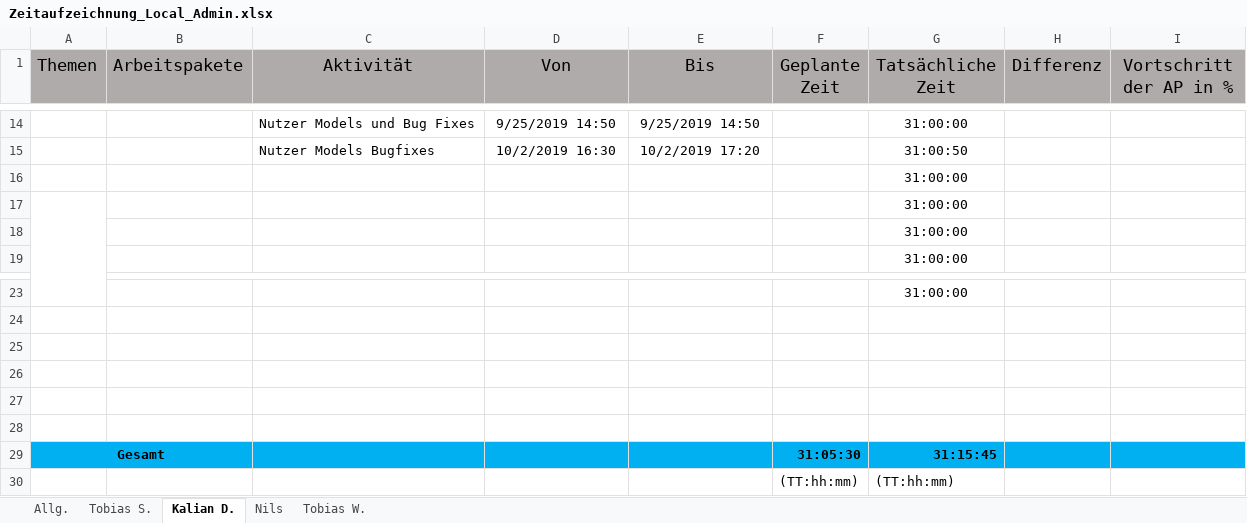
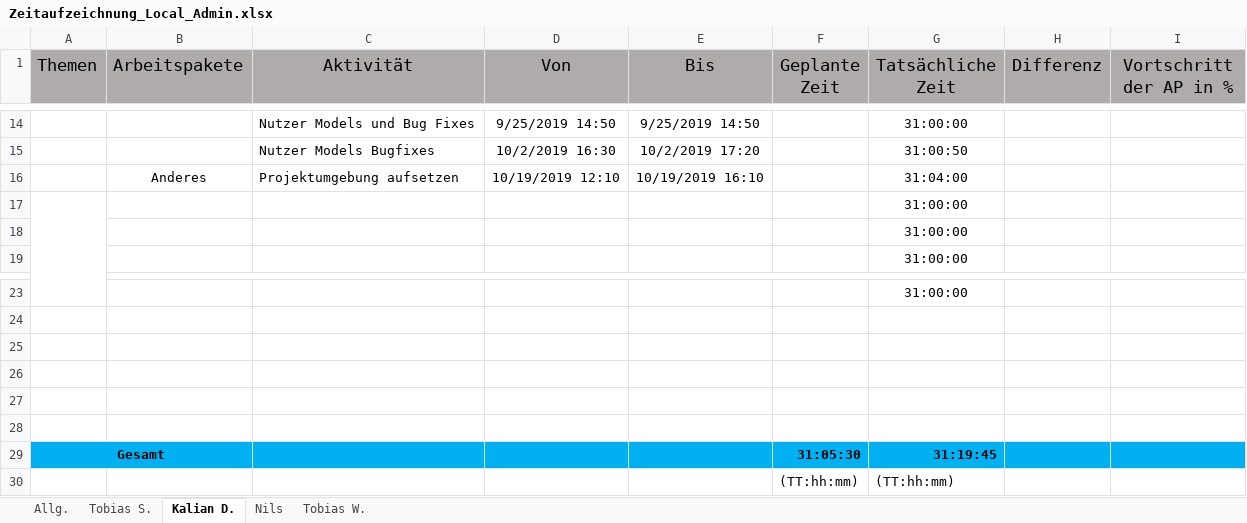
Before and after one commit to Local-Admin-BurgerKing/project-management, an Excel workbook: 05_Zeitaufzeichnung/Zeitaufzeichnung_Local_Admin.xlsx, sheet Kalian D., drawn as a sheet; only a part is shown, gaps mark what is left out; values as stored, in another font and other column widths than the file's, no borders; removed rows and columns are numbered as before the commit, all else as after; the diff names each change by its address in the sheet, - before the commit and + after, or states it on an @@ line.

```diff
--- a/05_Zeitaufzeichnung/Zeitaufzeichnung_Local_Admin.xlsx (sheet Kalian D.)
+++ b/05_Zeitaufzeichnung/Zeitaufzeichnung_Local_Admin.xlsx (sheet Kalian D.)
-row 16:  |  |  |  |  |  | 31:00:00
+row 16:  | Anderes | Projektumgebung aufsetzen | 10/19/2019 12:10 | 10/19/2019 16:10 |  | 31:04:00
-G29 (Tatsächliche Zeit): 31:15:45
+G29 (Tatsächliche Zeit): 31:19:45
```
Also changed, not shown: sheet Nils, formulas that keep their value.
